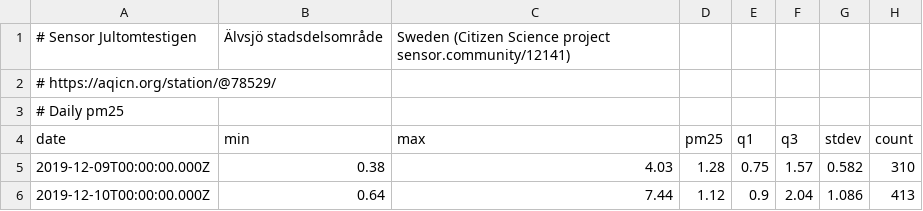
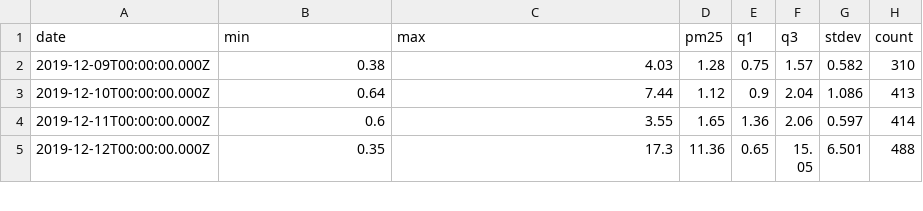
Before and after one commit to Eugenius0/air-quality-prediction-service, a CSV file: data/alvsjo-jultomtestigen.csv, drawn as a sheet; only a part is shown; the shorter side is filled out with more unchanged rows.

```diff
--- a/data/alvsjo-jultomtestigen.csv
+++ b/data/alvsjo-jultomtestigen.csv
@@ -1,4 +1 @@
-# Sensor Jultomtestigen, Älvsjö stadsdelsområde, Sweden (Citizen Science project sensor.community/12141)
-# https://aqicn.org/station/@78529/
-# Daily pm25
 date,min,max,pm25,q1,q3,stdev,count
```
Also changed, not shown: 2 other files.
